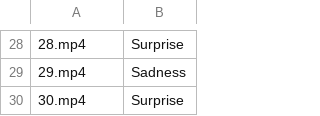
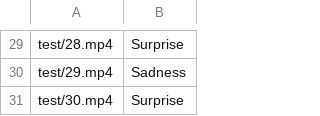
Before and after one commit to TSX-Corvo/EmotionExtractionPipeline, a CSV file: data.csv, drawn as a sheet; only a part is shown, gaps mark what is left out; the diff covers the shown part only.

```diff
--- a/data.csv
+++ b/data.csv
@@ -28,3 +29,3 @@
-28.mp4, Surprise
-29.mp4, Sadness
-30.mp4, Surprise
+test/28.mp4,Surprise
+test/29.mp4,Sadness
+test/30.mp4,Surprise
```
Also changed, not shown: 1 added row and 27 edited cells elsewhere in this file, 1 other file.
